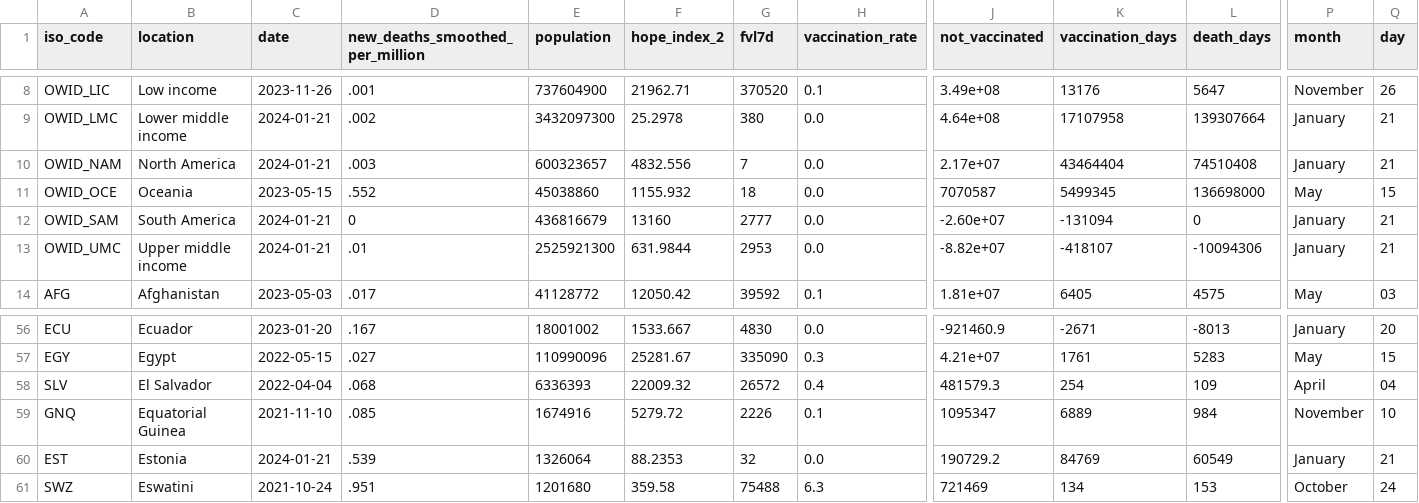
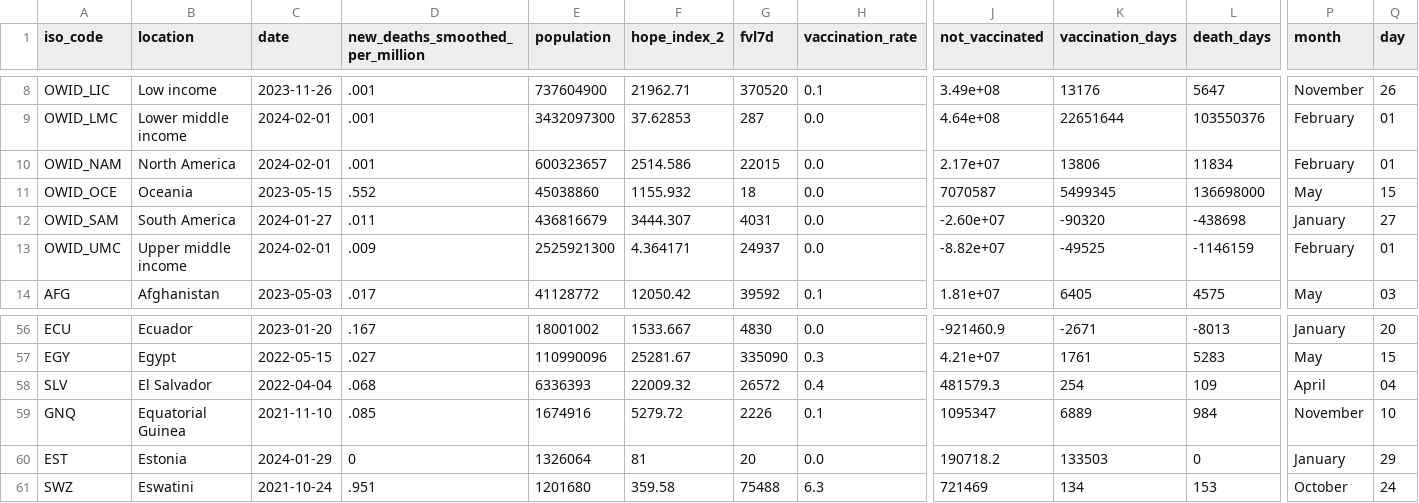
Before and after one commit to jonathanold/jonathanold.github.io, a CSV file: docs/otherdata/covid.csv, drawn as a sheet; only a part is shown, gaps mark what is left out; the diff covers the shown part only; the diff names each change by its address in the sheet, - before the commit and + after, or states it on an @@ line.

```diff
--- a/docs/otherdata/covid.csv
+++ b/docs/otherdata/covid.csv
-C9:C10 (date): 2024-01-21
+C9:C10 (date): 2024-02-01
-D9 (new_deaths_smoothed_per_million): .002
+D9 (new_deaths_smoothed_per_million): .001
-F9 (hope_index_2): 25.2978
+F9 (hope_index_2): 37.62853
-G9 (fvl7d): 380
+G9 (fvl7d): 287
-K9 (vaccination_days): 17107958
+K9 (vaccination_days): 22651644
-L9 (death_days): 139307664
+L9 (death_days): 103550376
-P9:P10 (month): January
+P9:P10 (month): February
-Q9:Q10 (day): 21
+Q9:Q10 (day): 01
-D10 (new_deaths_smoothed_per_million): .003
+D10 (new_deaths_smoothed_per_million): .001
-F10 (hope_index_2): 4832.556
+F10 (hope_index_2): 2514.586
-G10 (fvl7d): 7
+G10 (fvl7d): 22015
-K10 (vaccination_days): 43464404
+K10 (vaccination_days): 13806
-L10 (death_days): 74510408
+L10 (death_days): 11834
-C12 (date): 2024-01-21
+C12 (date): 2024-01-27
-D12 (new_deaths_smoothed_per_million): 0
+D12 (new_deaths_smoothed_per_million): .011
-F12 (hope_index_2): 13160
+F12 (hope_index_2): 3444.307
-G12 (fvl7d): 2777
+G12 (fvl7d): 4031
-K12 (vaccination_days): -131094
+K12 (vaccination_days): -90320
-L12 (death_days): 0
+L12 (death_days): -438698
-Q12 (day): 21
+Q12 (day): 27
-C13 (date): 2024-01-21
+C13 (date): 2024-02-01
-D13 (new_deaths_smoothed_per_million): .01
+D13 (new_deaths_smoothed_per_million): .009
-F13 (hope_index_2): 631.9844
+F13 (hope_index_2): 4.364171
-G13 (fvl7d): 2953
+G13 (fvl7d): 24937
-K13 (vaccination_days): -418107
+K13 (vaccination_days): -49525
-L13 (death_days): -10094306
+L13 (death_days): -1146159
-P13 (month): January
+P13 (month): February
-Q13 (day): 21
+Q13 (day): 01
-C60 (date): 2024-01-21
+C60 (date): 2024-01-29
-D60 (new_deaths_smoothed_per_million): .539
+D60 (new_deaths_smoothed_per_million): 0
-F60 (hope_index_2): 88.2353
+F60 (hope_index_2): 81
-G60 (fvl7d): 32
+G60 (fvl7d): 20
-J60 (not_vaccinated): 190729.2
+J60 (not_vaccinated): 190718.2
-K60 (vaccination_days): 84769
+K60 (vaccination_days): 133503
-L60 (death_days): 60549
+L60 (death_days): 0
-Q60 (day): 21
+Q60 (day): 29
```
Also changed, not shown: 117 edited cells elsewhere in this file, static/otherdata/covid.csv.
